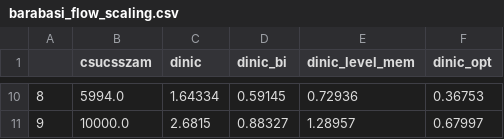
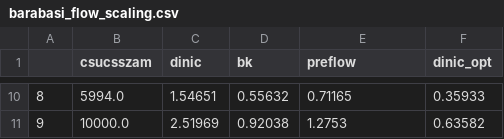
Before and after one commit to PeterKiss18/AlgoritmusokSkalafuggetlenHalozatokban, a CSV file: tablazatok/barabasi_flow_scaling.csv, drawn as a sheet; only a part is shown, gaps mark what is left out; the diff covers the shown part only.

```diff
--- a/tablazatok/barabasi_flow_scaling.csv
+++ b/tablazatok/barabasi_flow_scaling.csv
@@ -1 +1 @@
-,csucsszam,dinic,dinic_bi,dinic_level_mem,dinic_opt
+,csucsszam,dinic,bk,preflow,dinic_opt
@@ -10,2 +10,2 @@
-8,5994.0,1.64334,0.59145,0.72936,0.36753
-9,10000.0,2.6815,0.88327,1.28957,0.67997
+8,5994.0,1.54651,0.55632,0.71165,0.35933
+9,10000.0,2.51969,0.92038,1.2753,0.63582
```
Also changed, not shown: 32 edited cells elsewhere in this file, 1 other file.
